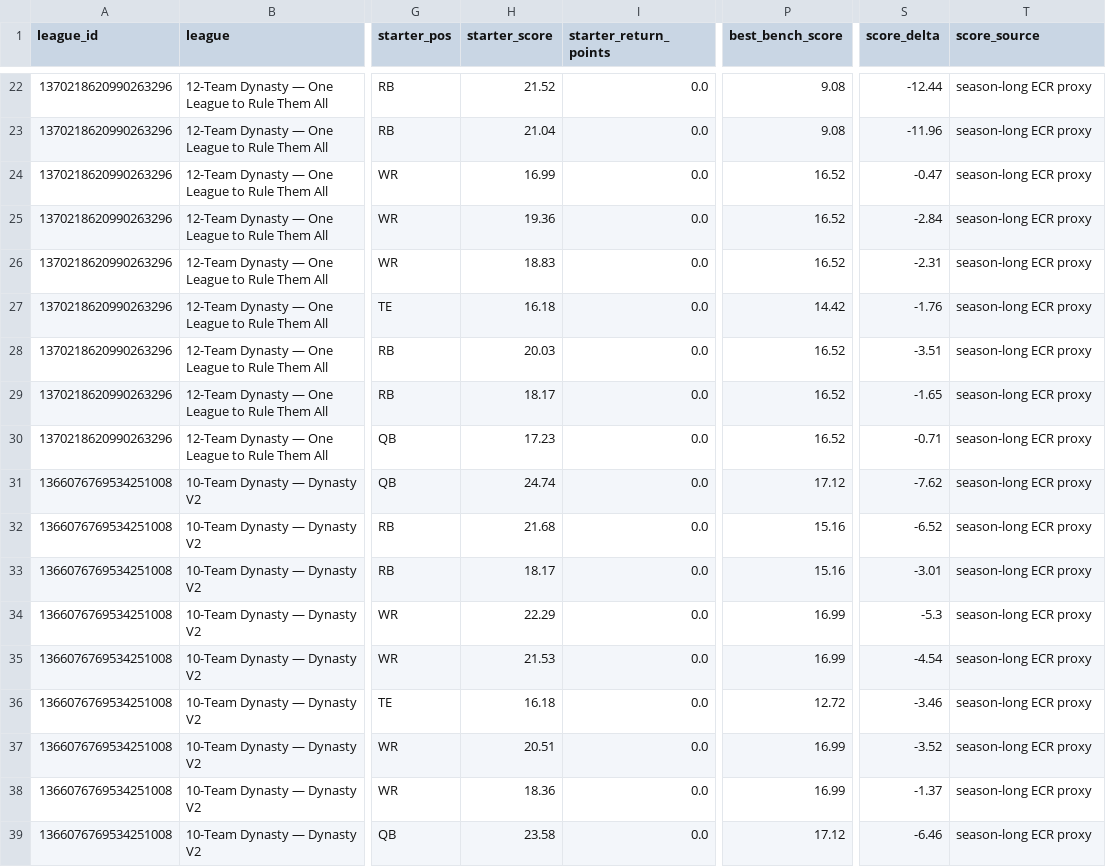
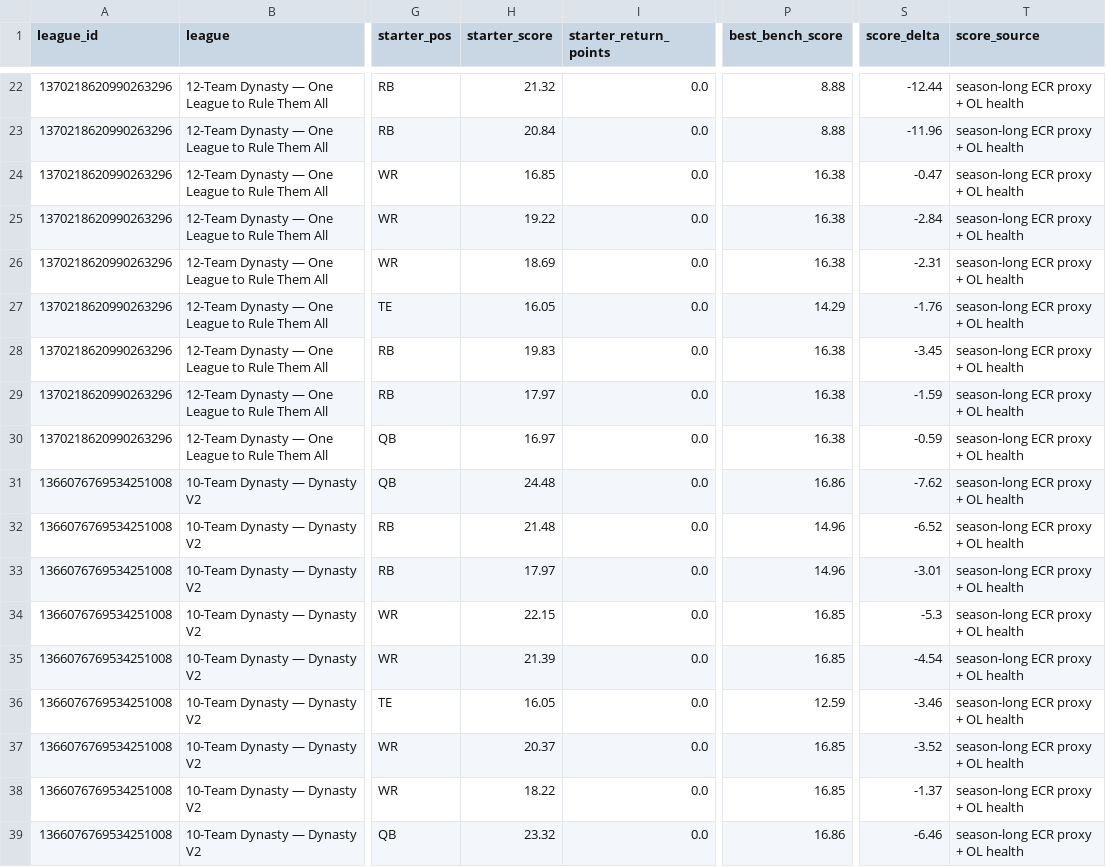
Before and after one commit to willblatz97/Learning-Python, a CSV file: fantasy-football-tracker/data/normalized/lineup_decisions.csv, drawn as a sheet; only a part is shown, gaps mark what is left out; the diff covers the shown part only; the diff names each change by its address in the sheet, - before the commit and + after, or states it on an @@ line.

```diff
--- a/fantasy-football-tracker/data/normalized/lineup_decisions.csv
+++ b/fantasy-football-tracker/data/normalized/lineup_decisions.csv
-H22 (starter_score): 21.52
+H22 (starter_score): 21.32
-P22:P23 (best_bench_score): 9.08
+P22:P23 (best_bench_score): 8.88
-T22:T39 (score_source): season-long ECR proxy
+T22:T39 (score_source): season-long ECR proxy + OL health
-H23 (starter_score): 21.04
+H23 (starter_score): 20.84
-H24 (starter_score): 16.99
+H24 (starter_score): 16.85
-P24:P26 (best_bench_score): 16.52
+P24:P26 (best_bench_score): 16.38
-H25 (starter_score): 19.36
+H25 (starter_score): 19.22
-H26 (starter_score): 18.83
+H26 (starter_score): 18.69
-H27 (starter_score): 16.18
+H27 (starter_score): 16.05
-P27 (best_bench_score): 14.42
+P27 (best_bench_score): 14.29
-H28 (starter_score): 20.03
+H28 (starter_score): 19.83
-P28:P30 (best_bench_score): 16.52
+P28:P30 (best_bench_score): 16.38
-S28 (score_delta): -3.51
+S28 (score_delta): -3.45
-H29 (starter_score): 18.17
+H29 (starter_score): 17.97
-S29 (score_delta): -1.65
+S29 (score_delta): -1.59
-H30 (starter_score): 17.23
+H30 (starter_score): 16.97
-S30 (score_delta): -0.71
+S30 (score_delta): -0.59
-H31 (starter_score): 24.74
+H31 (starter_score): 24.48
-P31 (best_bench_score): 17.12
+P31 (best_bench_score): 16.86
-H32 (starter_score): 21.68
+H32 (starter_score): 21.48
-P32:P33 (best_bench_score): 15.16
+P32:P33 (best_bench_score): 14.96
-H33 (starter_score): 18.17
+H33 (starter_score): 17.97
-H34 (starter_score): 22.29
+H34 (starter_score): 22.15
-P34:P35 (best_bench_score): 16.99
+P34:P35 (best_bench_score): 16.85
-H35 (starter_score): 21.53
+H35 (starter_score): 21.39
-H36 (starter_score): 16.18
+H36 (starter_score): 16.05
-P36 (best_bench_score): 12.72
+P36 (best_bench_score): 12.59
-H37 (starter_score): 20.51
+H37 (starter_score): 20.37
-P37:P38 (best_bench_score): 16.99
+P37:P38 (best_bench_score): 16.85
-H38 (starter_score): 18.36
+H38 (starter_score): 18.22
-H39 (starter_score): 23.58
+H39 (starter_score): 23.32
-P39 (best_bench_score): 17.12
+P39 (best_bench_score): 16.86
```
Also changed, not shown: 51 edited cells elsewhere in this file, fantasy-football-tracker/data/normalized/availability_matrix.csv, fantasy-football-tracker/data/normalized/draft_picks.csv, 25 other files.
